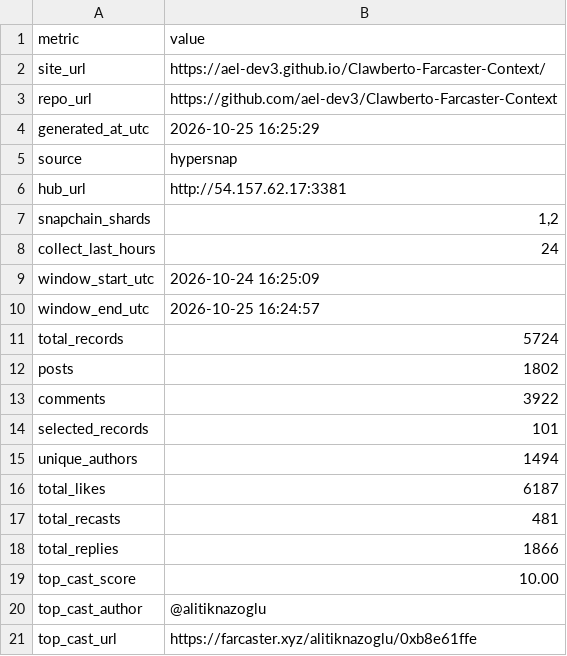
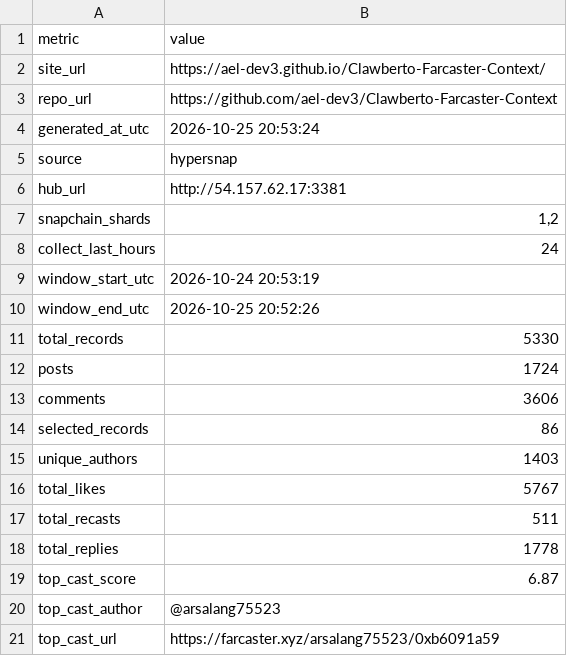
Before and after one commit to ael-dev3/Clawberto-Farcaster-Context, a CSV file: generated/summary_metrics.csv, drawn as a sheet.

```diff
--- a/generated/summary_metrics.csv
+++ b/generated/summary_metrics.csv
@@ -3,3 +3,3 @@ site_url,https://ael-dev3.github.io/Clawberto-Farcaster-Context/
 repo_url,https://github.com/ael-dev3/Clawberto-Farcaster-Context
-generated_at_utc,2026-10-25 16:25:29
+generated_at_utc,2026-10-25 20:53:24
 source,hypersnap
@@ -8,14 +8,14 @@ snapchain_shards,"1,2"
 collect_last_hours,24
-window_start_utc,2026-10-24 16:25:09
-window_end_utc,2026-10-25 16:24:57
-total_records,5724
-posts,1802
-comments,3922
-selected_records,101
-unique_authors,1494
-total_likes,6187
-total_recasts,481
-total_replies,1866
-top_cast_score,10.00
-top_cast_author,@alitiknazoglu
-top_cast_url,https://farcaster.xyz/alitiknazoglu/0xb8e61ffe
+window_start_utc,2026-10-24 20:53:19
+window_end_utc,2026-10-25 20:52:26
+total_records,5330
+posts,1724
+comments,3606
+selected_records,86
+unique_authors,1403
+total_likes,5767
+total_recasts,511
+total_replies,1778
+top_cast_score,6.87
+top_cast_author,@arsalang75523
+top_cast_url,https://farcaster.xyz/arsalang75523/0xb6091a59
```
Also changed, not shown: generated/posts.csv, public/generated/agent_take.csv, 18 other files.
